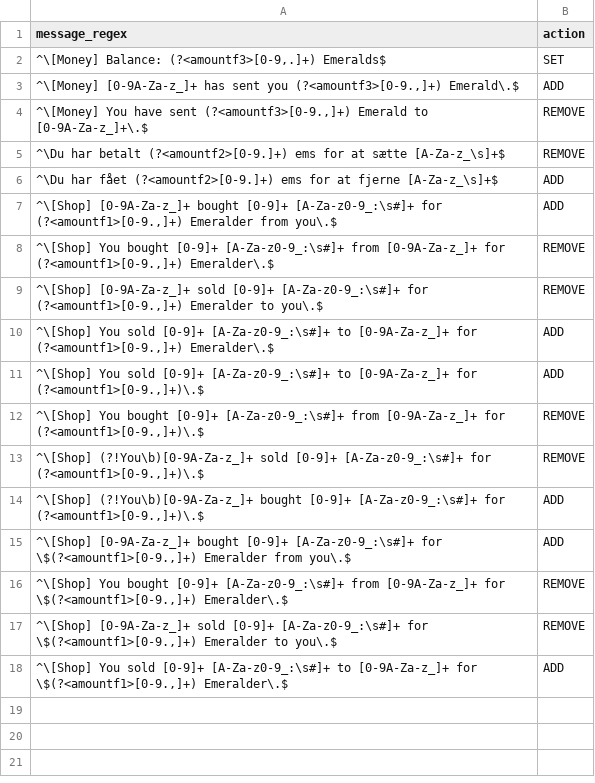
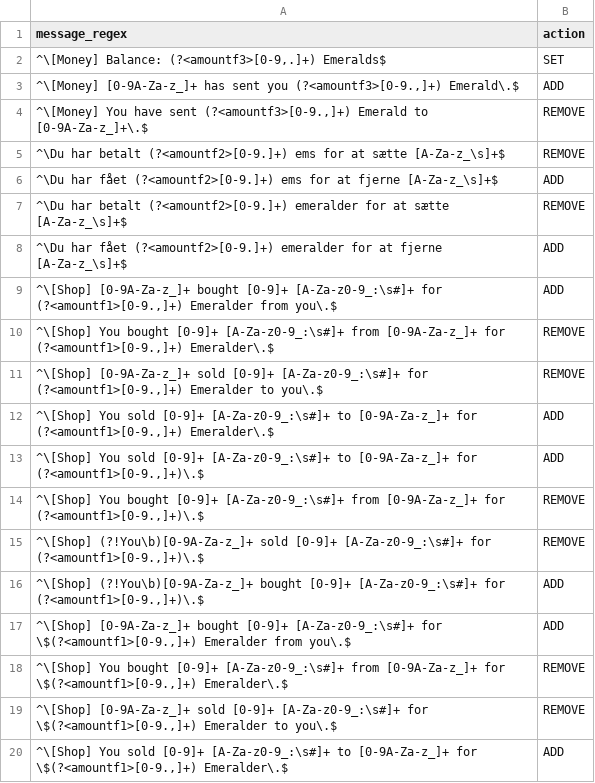
Before and after one commit to TFSMads/transporter, a CSV file: core/src/main/resources/transporter/transporter-balance-messages.csv, drawn as a sheet; the diff names each change by its address in the sheet, - before the commit and + after, or states it on an @@ line.

Commit message:
Update transporter-balance-messages.csv
Fix på update af balance (Nye maskine beskeder)

```diff
--- a/core/src/main/resources/transporter/transporter-balance-messages.csv
+++ b/core/src/main/resources/transporter/transporter-balance-messages.csv
+row 7: ^\Du har betalt (?<amountf2>[0-9.]+) emeralder for at sætte [A-Za-z_\s]+$ | REMOVE
+row 8: ^\Du har fået (?<amountf2>[0-9.]+) emeralder for at fjerne [A-Za-z_\s]+$ | ADD
```
